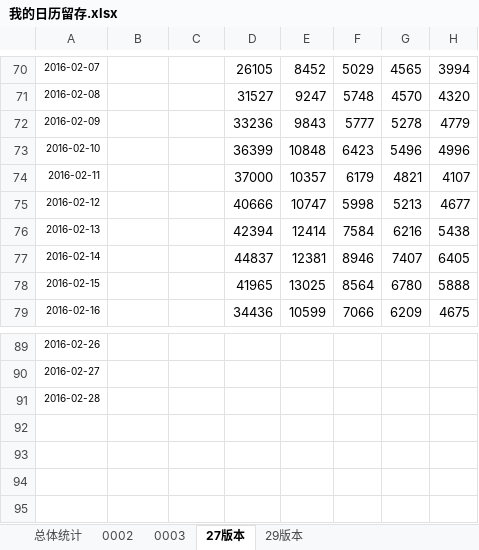
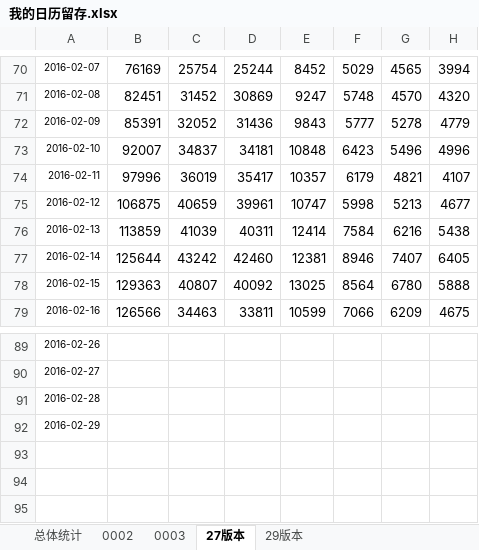
Before and after one commit to fanliaokeji/lvdun, an Excel workbook: dida/code/doc/我的日历留存.xlsx, sheet 27版本, drawn as a sheet; only a part is shown, gaps mark what is left out; values as stored, in another font and other column widths than the file's, no borders; the diff covers the shown part only; the diff names each change by its address in the sheet, - before the commit and + after, or states it on an @@ line.

```diff
--- a/dida/code/doc/我的日历留存.xlsx (sheet 27版本)
+++ b/dida/code/doc/我的日历留存.xlsx (sheet 27版本)
-B70: (empty)
+B70: 76169
-C70: (empty)
+C70: 25754
-D70: 26105
+D70: 25244
-B71: (empty)
+B71: 82451
-C71: (empty)
+C71: 31452
-D71: 31527
+D71: 30869
-B72: (empty)
+B72: 85391
-C72: (empty)
+C72: 32052
-D72: 33236
+D72: 31436
-B73: (empty)
+B73: 92007
-C73: (empty)
+C73: 34837
-D73: 36399
+D73: 34181
-B74: (empty)
+B74: 97996
-C74: (empty)
+C74: 36019
-D74: 37000
+D74: 35417
-B75: (empty)
+B75: 106875
-C75: (empty)
+C75: 40659
-D75: 40666
+D75: 39961
-B76: (empty)
+B76: 113859
-C76: (empty)
+C76: 41039
-D76: 42394
+D76: 40311
-B77: (empty)
+B77: 125644
-C77: (empty)
+C77: 43242
-D77: 44837
+D77: 42460
-B78: (empty)
+B78: 129363
-C78: (empty)
+C78: 40807
-D78: 41965
+D78: 40092
-B79: (empty)
+B79: 126566
-C79: (empty)
+C79: 34463
-D79: 34436
+D79: 33811
-A92: (empty)
+A92: 2016-02-29
```
Also changed, not shown: 46 edited cells elsewhere in this sheet, charts or pictures.
